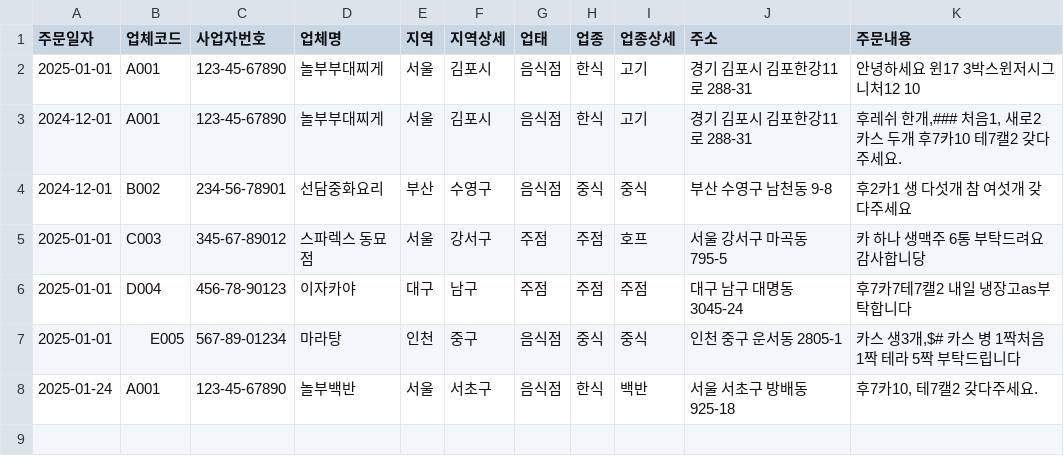
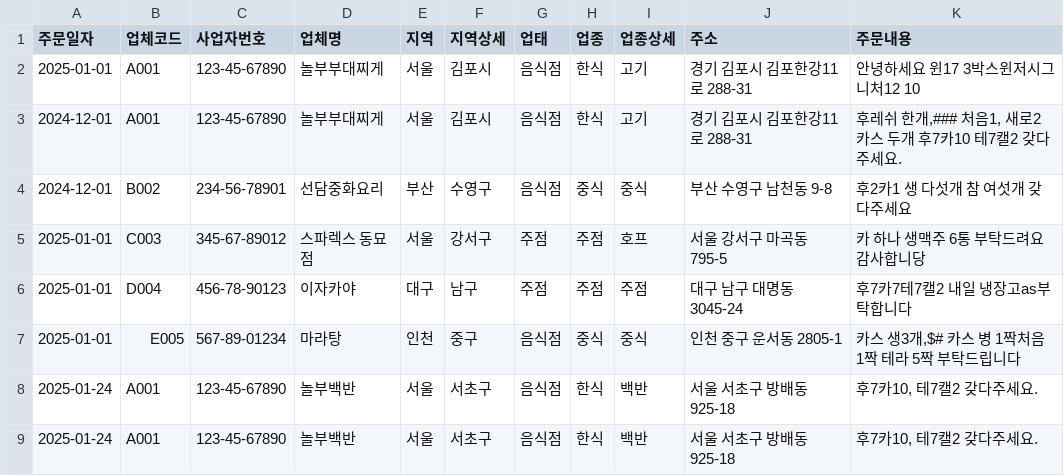
Before and after one commit to davadaerp/python_order_ai, a CSV file: orders.csv, drawn as a sheet; the diff names each change by its address in the sheet, - before the commit and + after, or states it on an @@ line.

```diff
--- a/orders.csv
+++ b/orders.csv
+row 9: 2025-01-24 | A001 | 123-45-67890 | 놀부백반 | 서울 | 서초구 | 음식점 | 한식 | 백반 | 서울 서초구 방배동 925-18 | 후7카10, 테7캘2 갖다주세요.
```
Also changed, not shown: 6 other files.
